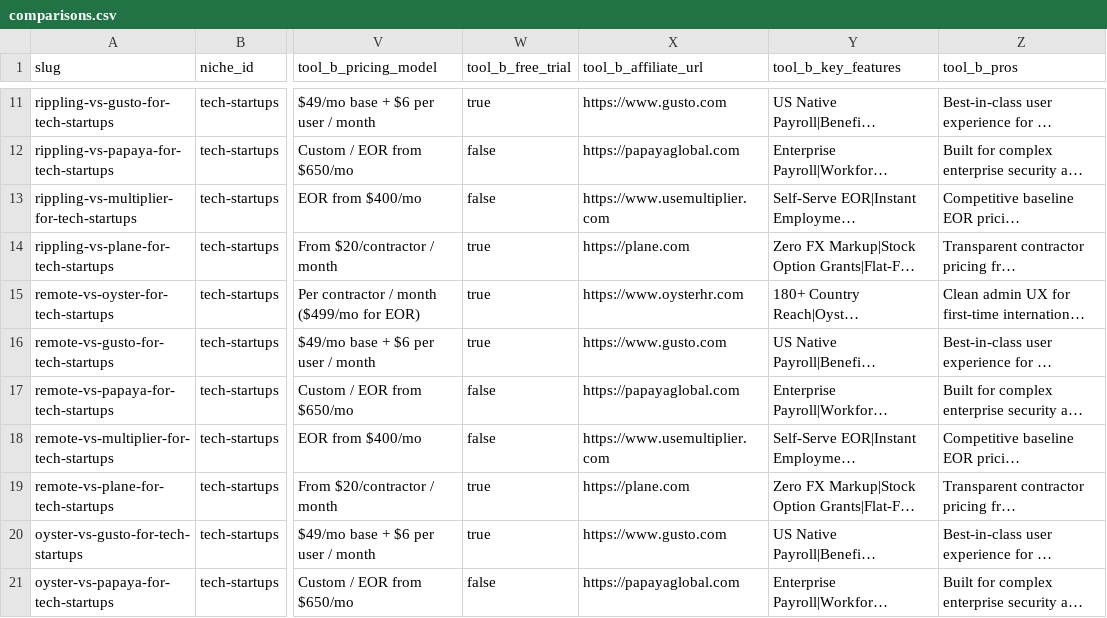
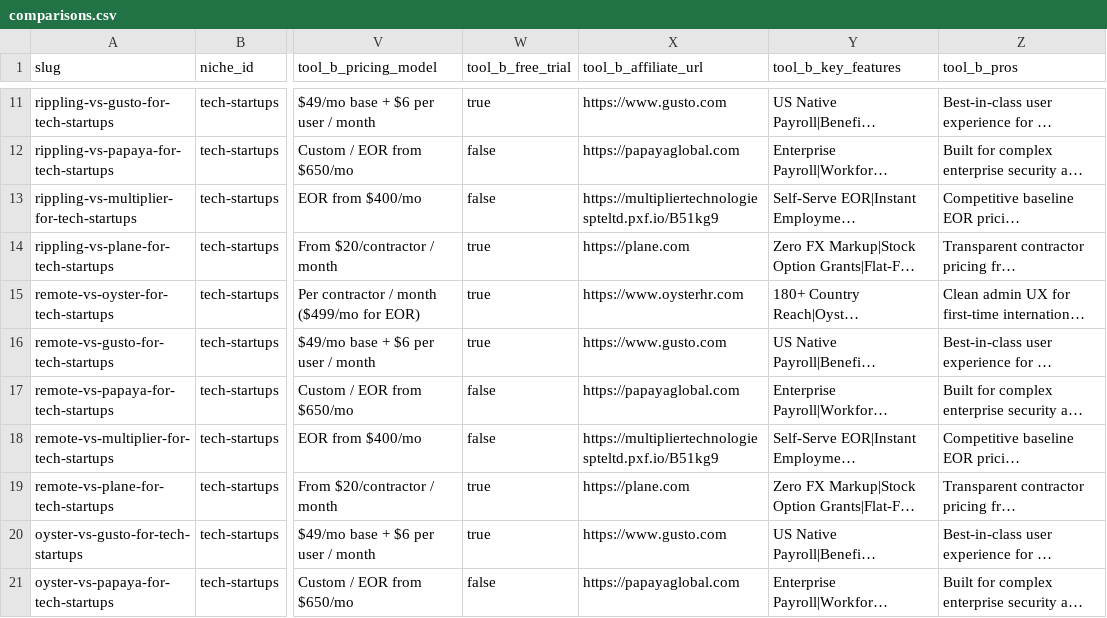
Before and after one commit to Sybertrader/thehrstackguide, a CSV file: comparisons.csv, drawn as a sheet; only a part is shown, gaps mark what is left out; long unchanged cells end in …; the diff covers the shown part only; the diff names each change by its address in the sheet, - before the commit and + after, or states it on an @@ line.

Commit message:
Add active affiliate tracking links for Multiplier and Recruitee

```diff
--- a/comparisons.csv
+++ b/comparisons.csv
-X13 (tool_b_affiliate_url): https://www.usemultiplier.com
+X13 (tool_b_affiliate_url): https://multipliertechnologiespteltd.pxf.io/B51kg9
-X18 (tool_b_affiliate_url): https://www.usemultiplier.com
+X18 (tool_b_affiliate_url): https://multipliertechnologiespteltd.pxf.io/B51kg9
```
Also changed, not shown: 68 edited cells elsewhere in this file, 3 other files.
